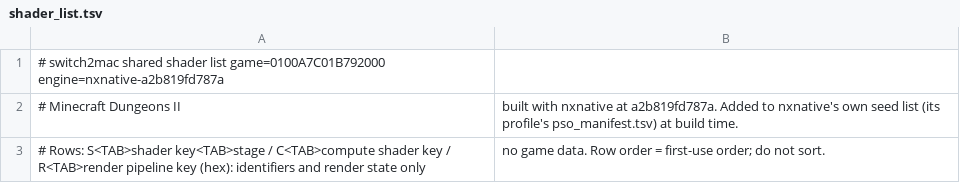
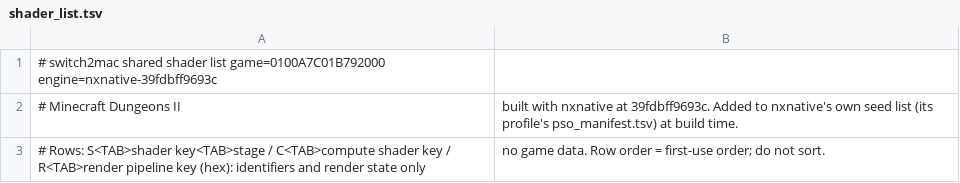
Before and after one commit to Hengle/switch2mac, a TSV file: games/minecraft-dungeons-ii/shader_list.tsv, drawn as a sheet.

```diff
--- a/games/minecraft-dungeons-ii/shader_list.tsv
+++ b/games/minecraft-dungeons-ii/shader_list.tsv
@@ -1,3 +1,3 @@
-# switch2mac shared shader list	game=0100A7C01B792000	engine=nxnative-a2b819fd787a
-# Minecraft Dungeons II, built with nxnative at a2b819fd787a. Added to nxnative's own seed list (its profile's pso_manifest.tsv) at build time.
+# switch2mac shared shader list	game=0100A7C01B792000	engine=nxnative-39fdbff9693c
+# Minecraft Dungeons II, built with nxnative at 39fdbff9693c. Added to nxnative's own seed list (its profile's pso_manifest.tsv) at build time.
 # Rows: S<TAB>shader key<TAB>stage / C<TAB>compute shader key / R<TAB>render pipeline key (hex): identifiers and render state only, no game data. Row order = first-use order; do not sort.
```
Also changed, not shown: 2 other files.
